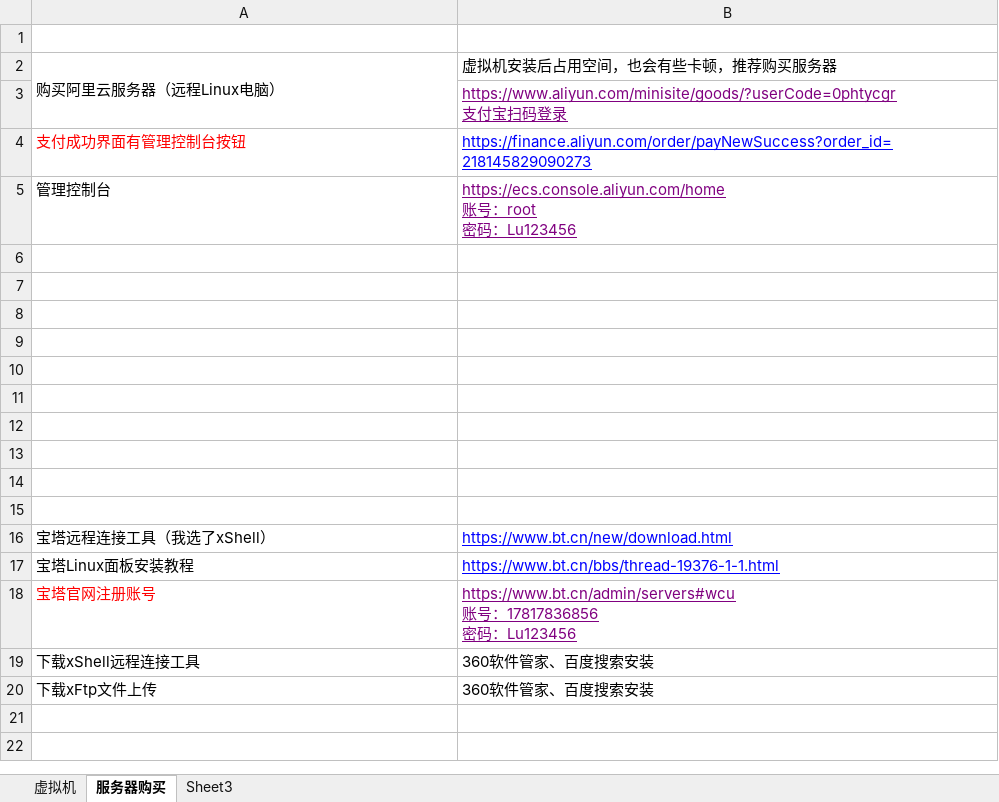
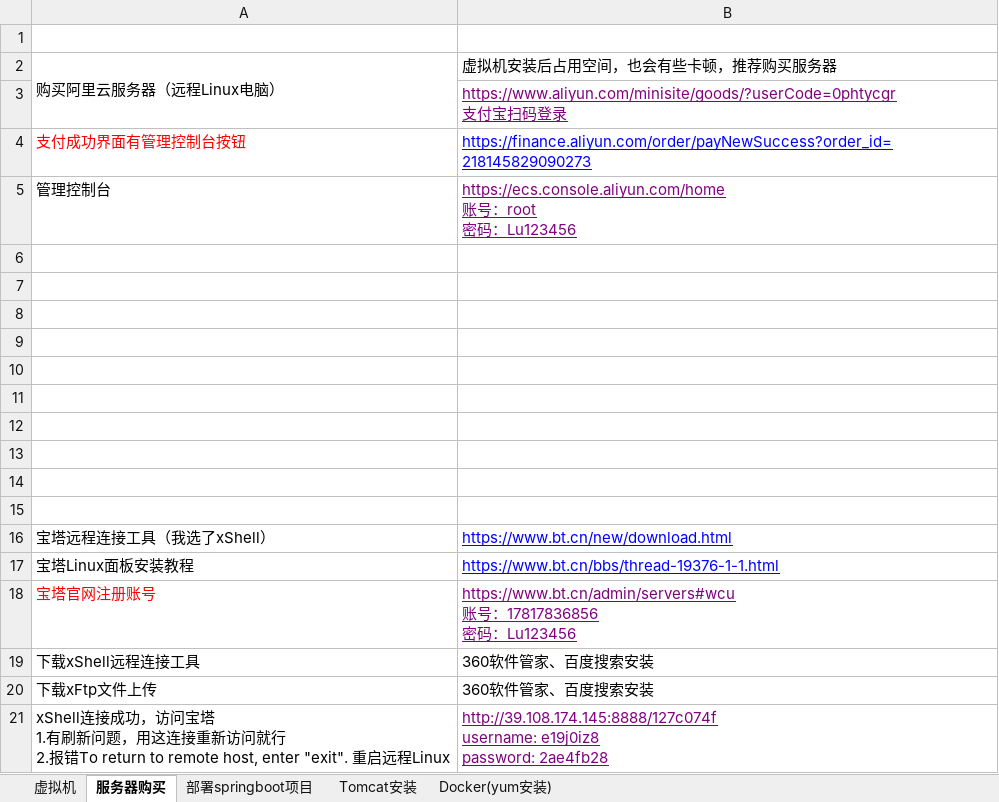
Before and after one commit to sunsetFog/record, an Excel workbook: java/Linux.xlsx, sheet 服务器购买, drawn as a sheet; values as stored, in another font and other column widths than the file's, no borders; charts and pictures not drawn; ↵ is a line break in a cell; the diff names each change by its address in the sheet, - before the commit and + after, or states it on an @@ line.

```diff
--- a/java/Linux.xlsx (sheet 服务器购买)
+++ b/java/Linux.xlsx (sheet 服务器购买)
-sheet tab: Sheet3
+sheet tab: 部署springboot项目
+sheet tab: Tomcat安装
+sheet tab: Docker(yum安装)
+row 21: xShell连接成功，访问宝塔 ↵ 1.有刷新问题，用这连接重新访问就行 ↵ 2.报错To return to remote host, enter "exit". 重启远程Linux | http://39.108.174.145:8888/127c074f ↵ username: e19j0iz8 ↵ password: 2ae4fb28
```
Also changed, not shown: sheet 部署springboot项目, sheet 虚拟机, charts or pictures, java/SpringBoot.xlsx, 1 other file.
